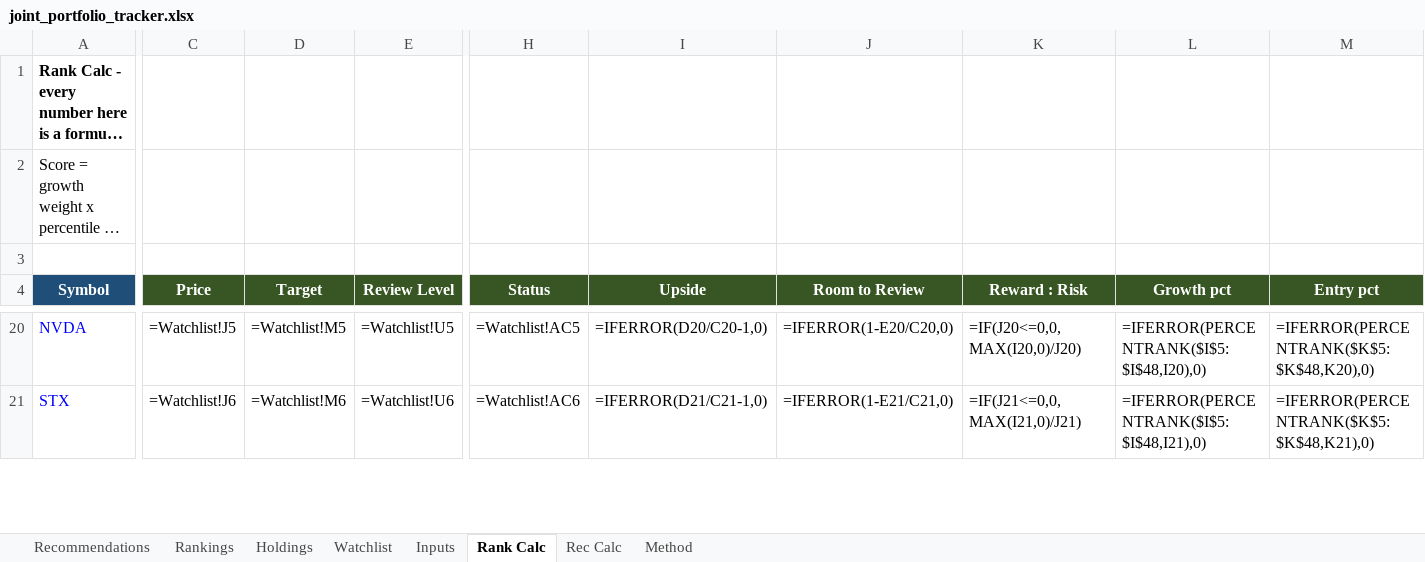
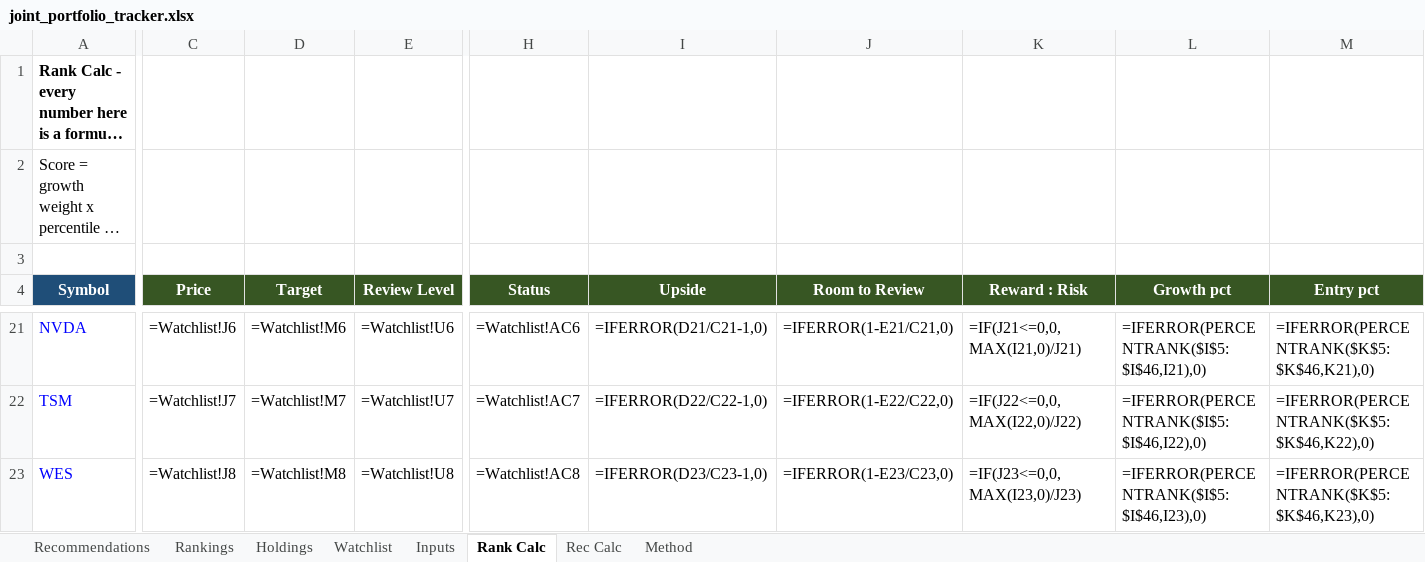
Before and after one commit to Bart-AIG/stock-autopilot, an Excel workbook: joint_portfolio_tracker.xlsx, sheet Rank Calc, drawn as a sheet; only a part is shown, gaps mark what is left out; long unchanged cells end in …; values as stored, in another font and other column widths than the file's, no borders; formulas without a stored value are shown as written; addresses are those after the commit; rows hold the shown columns only; the diff covers the shown part only; the diff names each change by its address in the sheet, - before the commit and + after, or states it on an @@ line.

```diff
--- a/joint_portfolio_tracker.xlsx (sheet Rank Calc)
+++ b/joint_portfolio_tracker.xlsx (sheet Rank Calc)
-C21 (Price): =Watchlist!J5
+C21 (Price): =Watchlist!J6
-D21 (Target): =Watchlist!M5
+D21 (Target): =Watchlist!M6
-E21 (Review Level): =Watchlist!U5
+E21 (Review Level): =Watchlist!U6
-H21 (Status): =Watchlist!AC5
+H21 (Status): =Watchlist!AC6
-I21 (Upside): =IFERROR(D20/C20-1,0)
+I21 (Upside): =IFERROR(D21/C21-1,0)
-J21 (Room to Review): =IFERROR(1-E20/C20,0)
+J21 (Room to Review): =IFERROR(1-E21/C21,0)
-K21 (Reward : Risk): =IF(J20<=0,0,MAX(I20,0)/J20)
+K21 (Reward : Risk): =IF(J21<=0,0,MAX(I21,0)/J21)
-L21 (Growth pct): =IFERROR(PERCENTRANK($I$5:$I$48,I20),0)
+L21 (Growth pct): =IFERROR(PERCENTRANK($I$5:$I$46,I21),0)
-M21 (Entry pct): =IFERROR(PERCENTRANK($K$5:$K$48,K20),0)
+M21 (Entry pct): =IFERROR(PERCENTRANK($K$5:$K$46,K21),0)
-A22 (Symbol): STX
+A22 (Symbol): TSM
-C22 (Price): =Watchlist!J6
+C22 (Price): =Watchlist!J7
-D22 (Target): =Watchlist!M6
+D22 (Target): =Watchlist!M7
-E22 (Review Level): =Watchlist!U6
+E22 (Review Level): =Watchlist!U7
-H22 (Status): =Watchlist!AC6
+H22 (Status): =Watchlist!AC7
-I22 (Upside): =IFERROR(D21/C21-1,0)
+I22 (Upside): =IFERROR(D22/C22-1,0)
-J22 (Room to Review): =IFERROR(1-E21/C21,0)
+J22 (Room to Review): =IFERROR(1-E22/C22,0)
-K22 (Reward : Risk): =IF(J21<=0,0,MAX(I21,0)/J21)
+K22 (Reward : Risk): =IF(J22<=0,0,MAX(I22,0)/J22)
-L22 (Growth pct): =IFERROR(PERCENTRANK($I$5:$I$48,I21),0)
+L22 (Growth pct): =IFERROR(PERCENTRANK($I$5:$I$46,I22),0)
-M22 (Entry pct): =IFERROR(PERCENTRANK($K$5:$K$48,K21),0)
+M22 (Entry pct): =IFERROR(PERCENTRANK($K$5:$K$46,K22),0)
+row 23: WES | =Watchlist!J8 | =Watchlist!M8 | =Watchlist!U8 | =Watchlist!AC8 | =IFERROR(D23/C23-1,0) | =IFERROR(1-E23/C23,0) | =IF(J23<=0,0,MAX(I23,0)/J23) | =IFERROR(PERCENTRANK($I$5:$I$46,I23),0) | =IFERROR(PERCENTRANK($K$5:$K$46,K23),0)
```
Also changed, not shown: 2 added rows, 5 removed rows and 309 edited cells elsewhere in this sheet, sheet Watchlist, sheet Rankings, sheet Recommendations, sheet Rec Calc, sheet Holdings, sheet Inputs, 7 other files.
